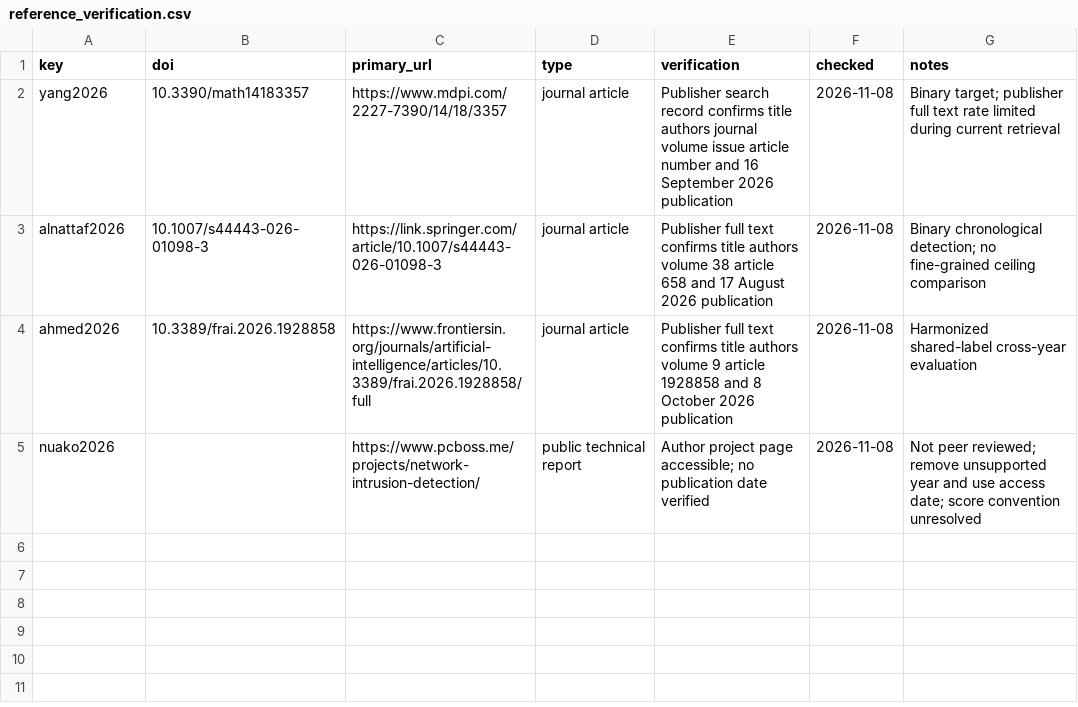
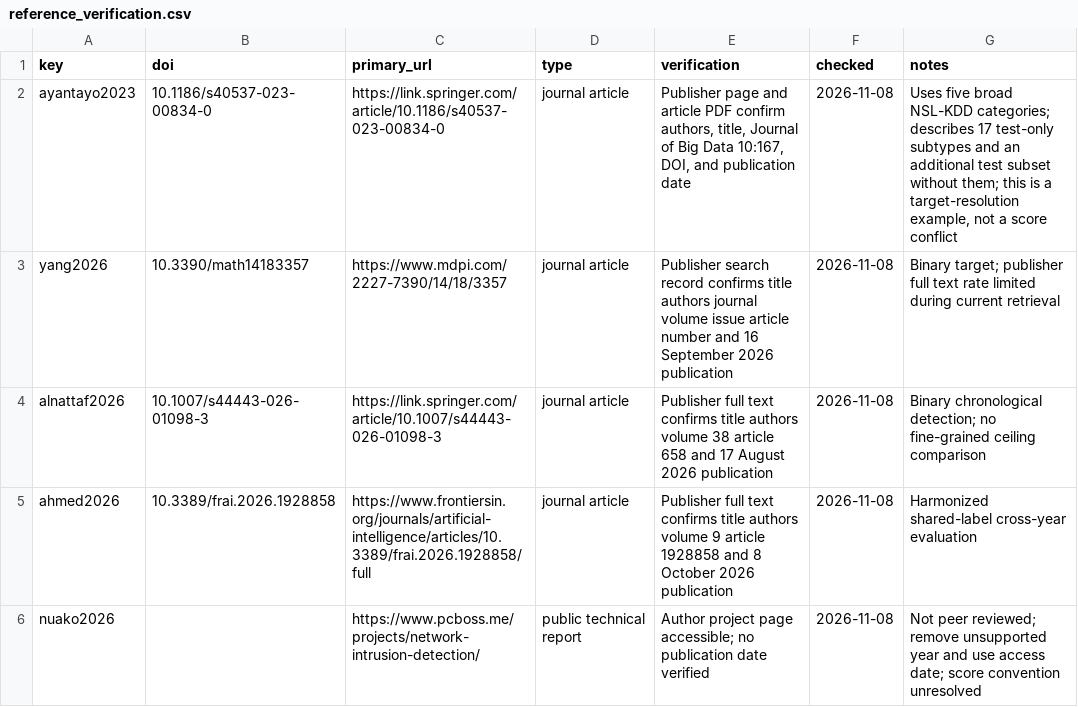
Before and after one commit to shahzaibjanjua25/ids-benchmark-precision-collapse, a CSV file: audit/reference_verification.csv, drawn as a sheet.

Commit message:
added label resolution audit

```diff
--- a/audit/reference_verification.csv
+++ b/audit/reference_verification.csv
@@ -1,2 +1,3 @@
 key,doi,primary_url,type,verification,checked,notes
+ayantayo2023,10.1186/s40537-023-00834-0,https://link.springer.com/article/10.1186/s40537-023-00834-0,journal article,"Publisher page and article PDF confirm authors, title, Journal of Big Data 10:167, DOI, and publication date",2026-11-08,"Uses five broad NSL-KDD categories; describes 17 test-only subtypes and an additional test subset without them; this is a target-resolution example, not a score conflict"
 yang2026,10.3390/math14183357,https://www.mdpi.com/2227-7390/14/18/3357,journal article,Publisher search record confirms title authors journal volume issue article number and 16 September 2026 publication,2026-11-08,Binary target; publisher full text rate limited during current retrieval
```
Also changed, not shown: results/manuscript_tables/table_3_natural_protocols.csv, results/published_score_audit.csv, 26 other files.
